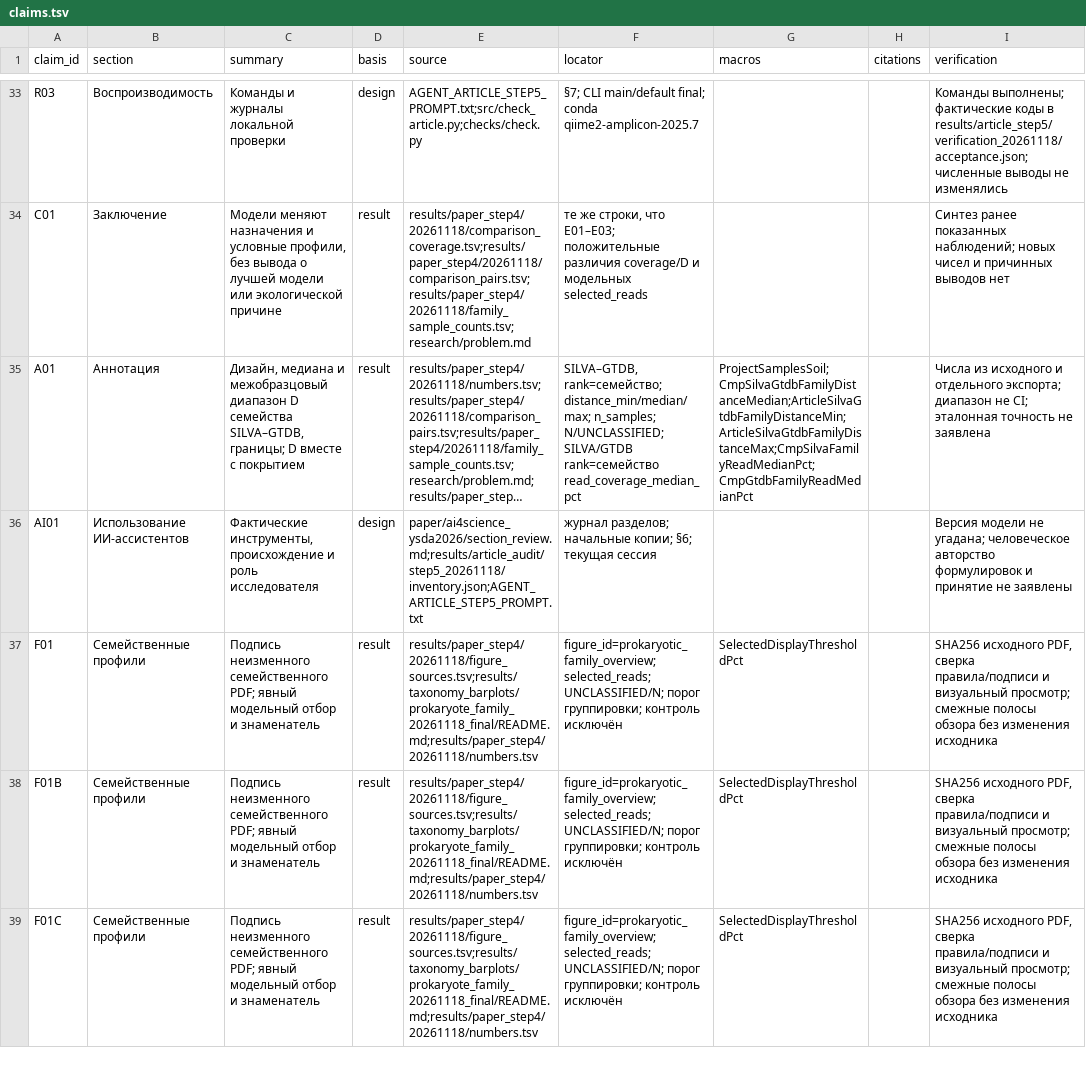
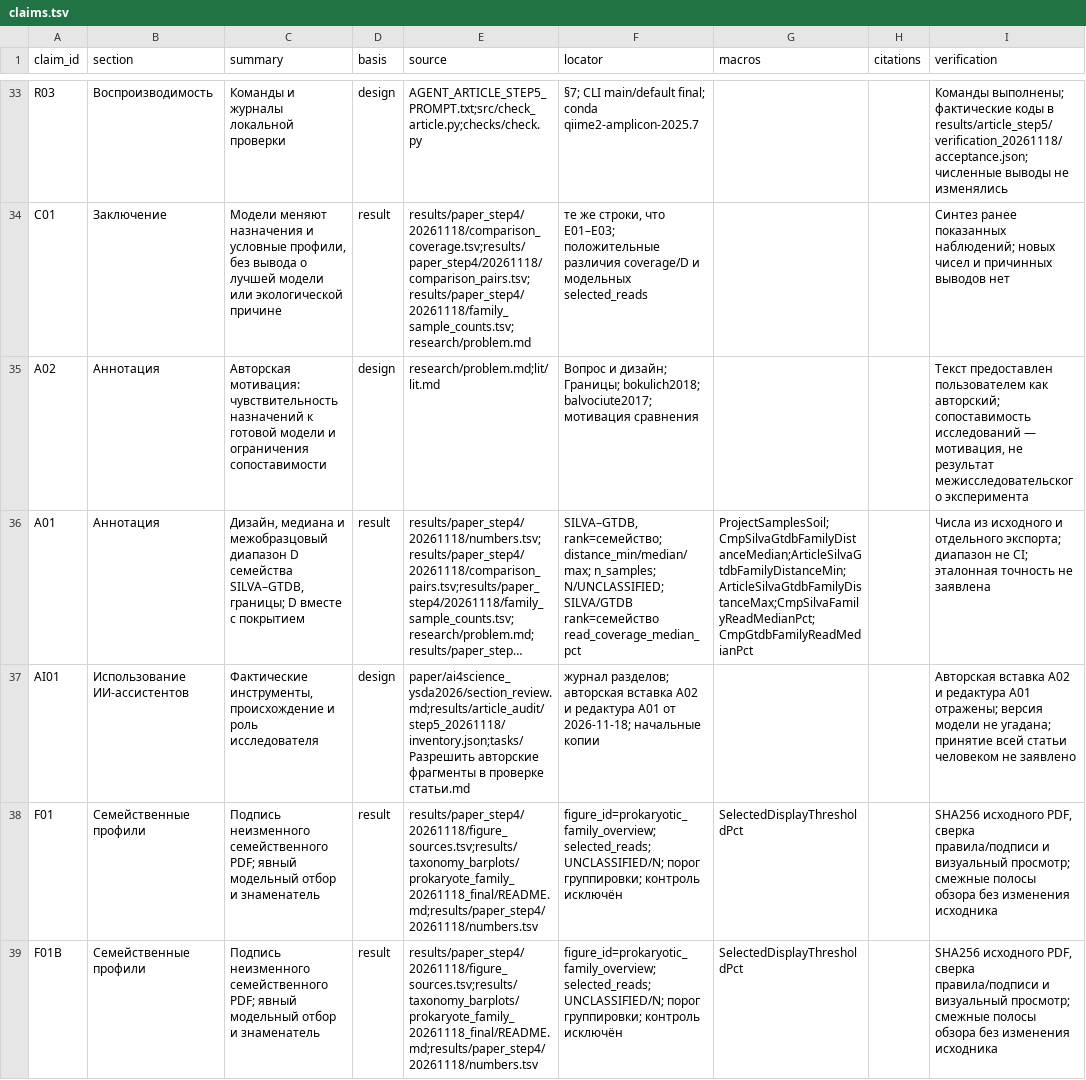
Before and after one commit to emnshchkv/soil-taxonomy-sensitivity, a TSV file: paper/ai4science_ysda2026/claims.tsv, drawn as a sheet; only a part is shown, gaps mark what is left out; the shorter side is filled out with more unchanged rows; long unchanged cells end in …; addresses are those after the commit; the diff names each change by its address in the sheet, - before the commit and + after, or states it on an @@ line.

Commit message:
граф: разрешить авторские фрагменты статьи (проверка: ок)

```diff
--- a/paper/ai4science_ysda2026/claims.tsv
+++ b/paper/ai4science_ysda2026/claims.tsv
+row 35: A02 | Аннотация | Авторская мотивация: чувствительность назначений к готовой модели и ограничения сопоставимости | design | research/problem.md;lit/lit.md | Вопрос и дизайн; Границы; bokulich2018; balvociute2017; мотивация сравнения |  |  | Текст предоставлен пользователем как авторский; сопоставимость исследований — мотивация, не результат межисследовательского эксперимента
-E37 (source): paper/ai4science_ysda2026/section_review.md;results/article_audit/step5_20261118/inventory.json;AGENT_ARTICLE_STEP5_PROMPT.txt
+E37 (source): paper/ai4science_ysda2026/section_review.md;results/article_audit/step5_20261118/inventory.json;tasks/Разрешить авторские фрагменты в проверке статьи.md
-F37 (locator): журнал разделов; начальные копии; §6; текущая сессия
+F37 (locator): журнал разделов; авторская вставка A02 и редактура A01 от 2026-11-18; начальные копии
-I37 (verification): Версия модели не угадана; человеческое авторство формулировок и принятие не заявлены
+I37 (verification): Авторская вставка A02 и редактура A01 отражены; версия модели не угадана; принятие всей статьи человеком не заявлено
```
Also changed, not shown: 19 other files.
